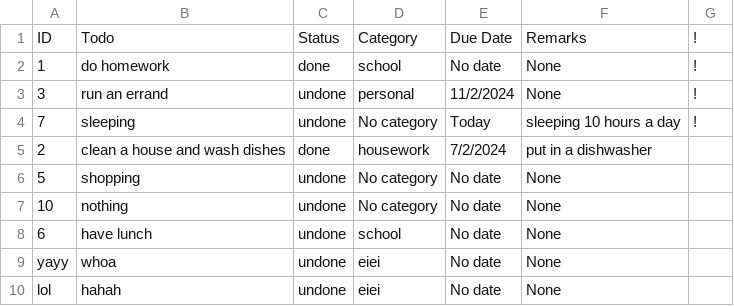
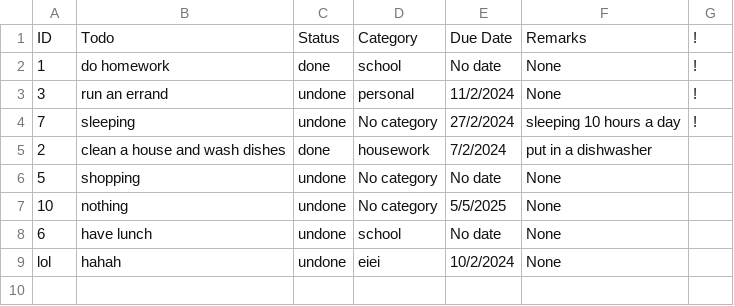
Before and after one commit to PpGamerer/To-Do-List, a CSV file: data.csv, drawn as a sheet.

Commit message:
updated

```diff
--- a/data.csv
+++ b/data.csv
@@ -3,8 +3,7 @@ ID,Todo,Status,Category,Due Date,Remarks,!
 3,run an errand,undone,personal,11/2/2024,None,!
-7,sleeping,undone,No category,Today,sleeping 10 hours a day,!
+7,sleeping,undone,No category,27/2/2024,sleeping 10 hours a day,!
 2,clean a house and wash dishes,done,housework,7/2/2024,put in a dishwasher,
 5,shopping,undone,No category,No date,None,
-10,nothing,undone,No category,No date,None,
+10,nothing,undone,No category,5/5/2025,None,
 6,have lunch,undone,school,No date,None,
-yayy,whoa,undone,eiei,No date,None,
-lol,hahah,undone,eiei,No date,None,
+lol,hahah,undone,eiei,10/2/2024,None,
```
